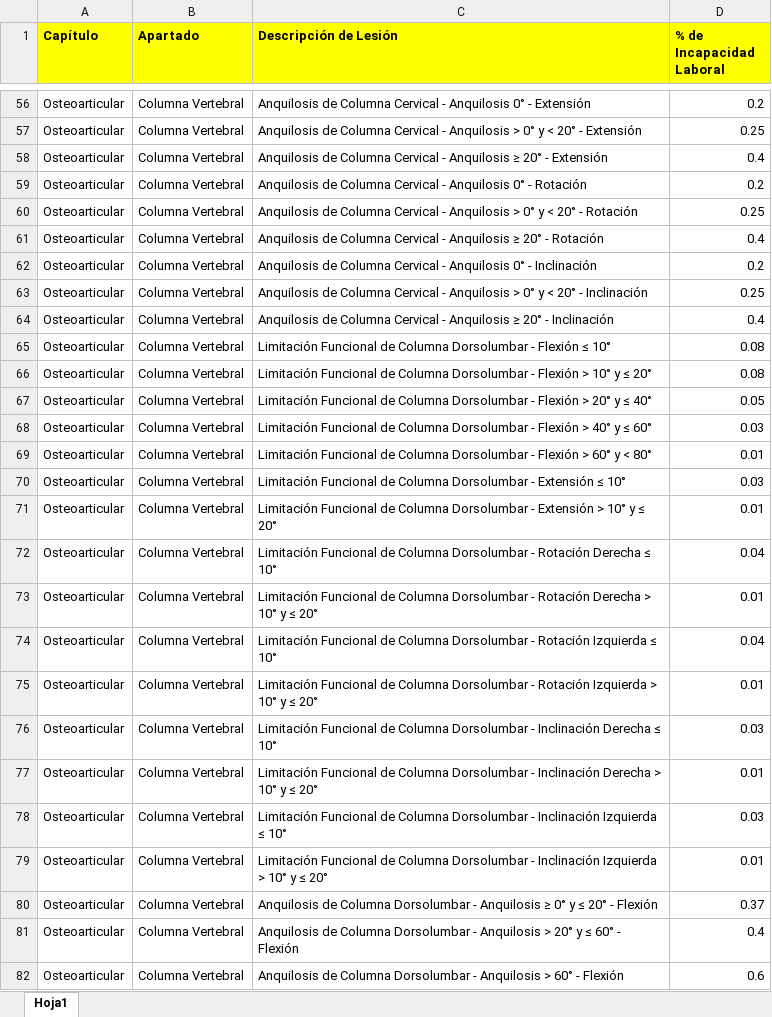
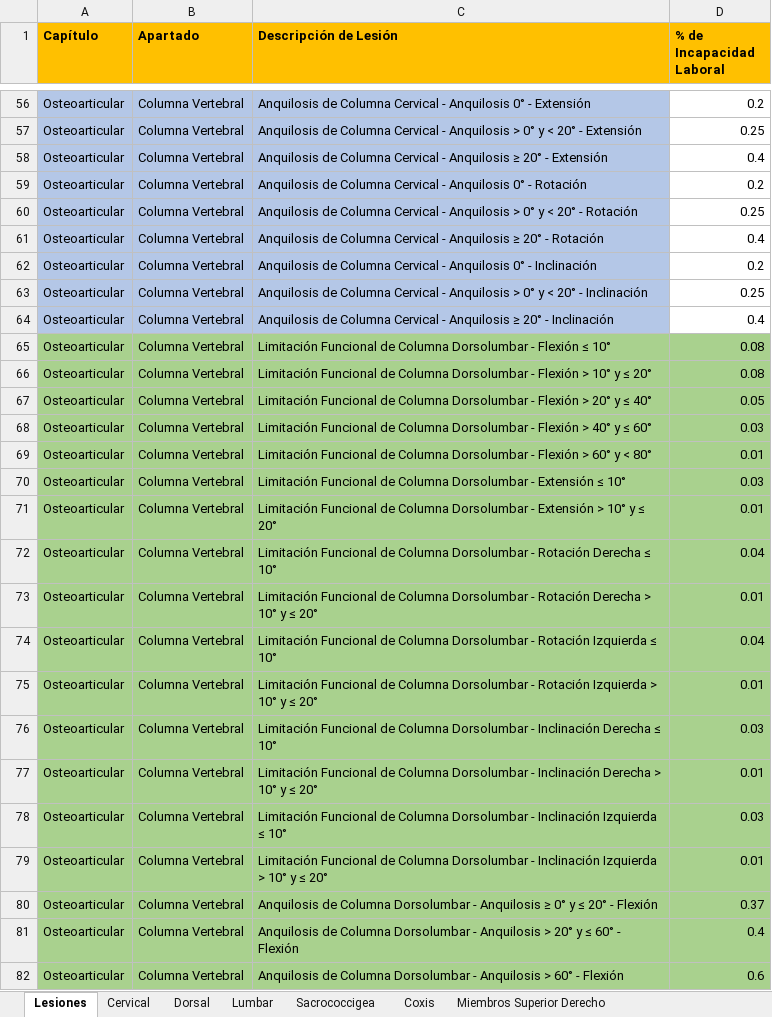
Before and after one commit to ada04091971-dev/CALCULADORA-SRT, an Excel workbook: calculadora_final_srt.xlsx, sheet Lesiones, drawn as a sheet; only a part is shown, gaps mark what is left out; values as stored, in another font and other column widths than the file's, no borders; the diff covers the shown part only; the diff names each change by its address in the sheet, - before the commit and + after, or states it on an @@ line.

```diff
--- a/calculadora_final_srt.xlsx (sheet Lesiones)
+++ b/calculadora_final_srt.xlsx (sheet Lesiones)
-sheet tab: Hoja1
+sheet tab: Lesiones
+sheet tab: Cervical
+sheet tab: Dorsal
+sheet tab: Lumbar
+sheet tab: Sacrococcigea
+sheet tab: Coxis
+sheet tab: Miembros Superior Derecho
-A1:D1 fill: #FFFF00
+A1:D1 fill: #FFC000
-A56:C64 fill: none
+A56:C64 fill: #B4C7E7
-A65:D82 fill: none
+A65:D82 fill: #A9D18E
```
Also changed, not shown: cell formats elsewhere in this sheet, other sheet tabs, 1 other file.
